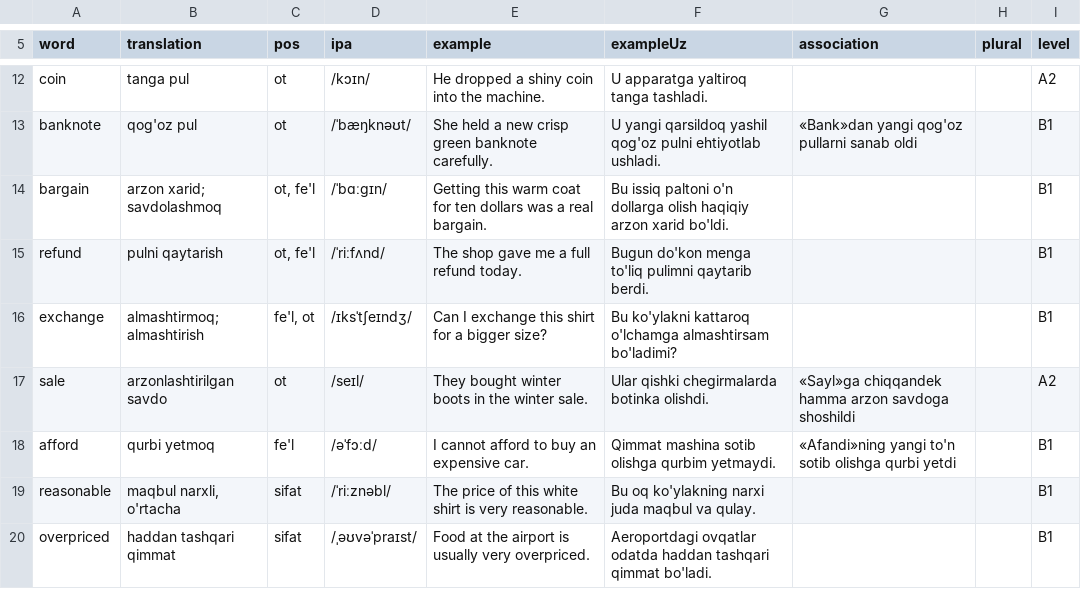
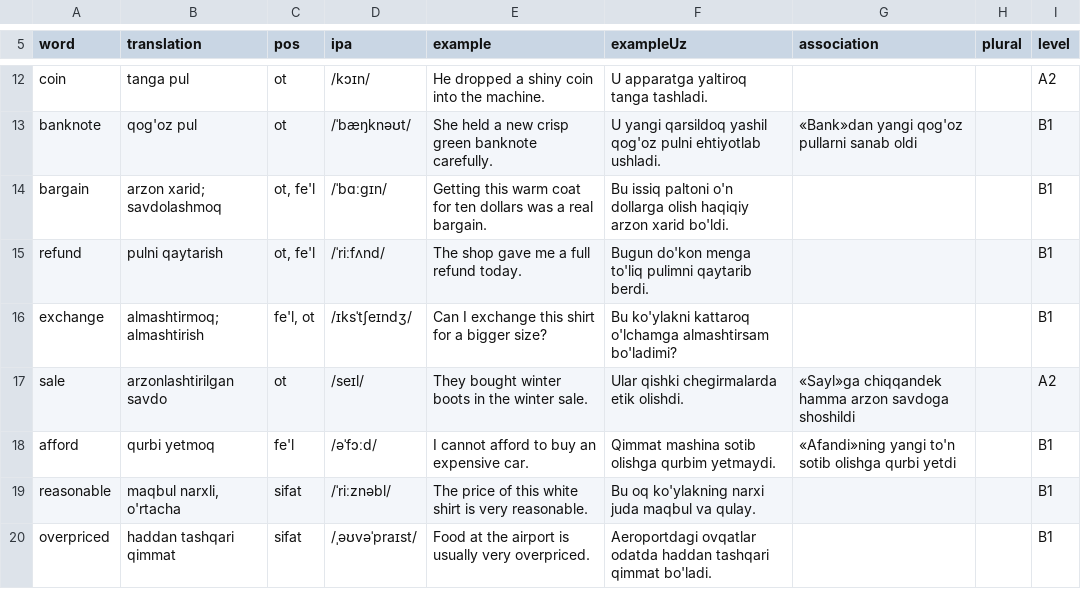
Before and after one commit to JamshidKHudoyberdiyev/tez-yodla, a TSV file: content/shopping.tsv, drawn as a sheet; only a part is shown, gaps mark what is left out.

```diff
--- a/content/shopping.tsv
+++ b/content/shopping.tsv
@@ -16,3 +16,3 @@ refund	pulni qaytarish	ot, fe'l	/ˈriːfʌnd/	The shop gave me a full refund tod
 exchange	almashtirmoq; almashtirish	fe'l, ot	/ɪksˈtʃeɪndʒ/	Can I exchange this shirt for a bigger size?	Bu ko'ylakni kattaroq o'lchamga almashtirsam bo'ladimi?			B1
-sale	arzonlashtirilgan savdo	ot	/seɪl/	They bought winter boots in the winter sale.	Ular qishki chegirmalarda botinka olishdi.	«Sayl»ga chiqqandek hamma arzon savdoga shoshildi		A2
+sale	arzonlashtirilgan savdo	ot	/seɪl/	They bought winter boots in the winter sale.	Ular qishki chegirmalarda etik olishdi.	«Sayl»ga chiqqandek hamma arzon savdoga shoshildi		A2
 afford	qurbi yetmoq	fe'l	/əˈfɔːd/	I cannot afford to buy an expensive car.	Qimmat mashina sotib olishga qurbim yetmaydi.	«Afandi»ning yangi to'n sotib olishga qurbi yetdi		B1
```
Also changed, not shown: content/clothes.tsv, content/home.tsv, 8 other files.
